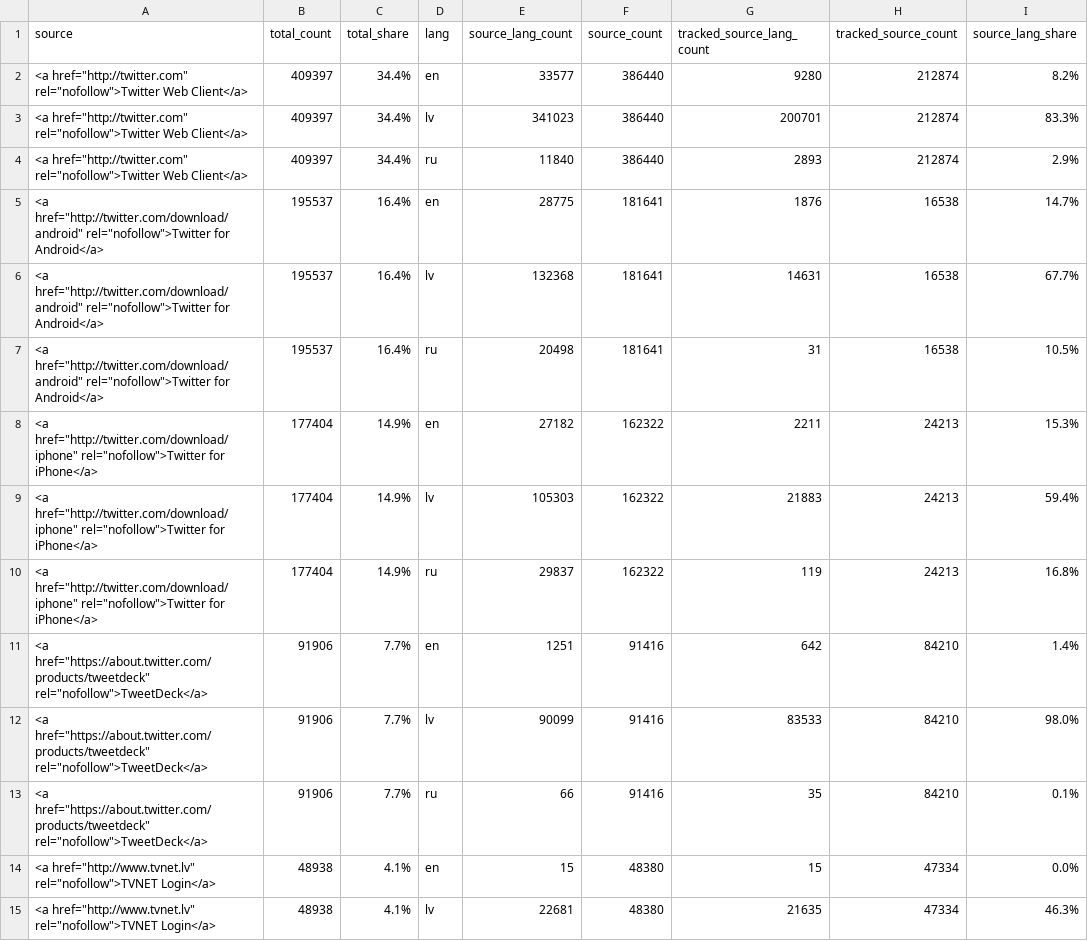
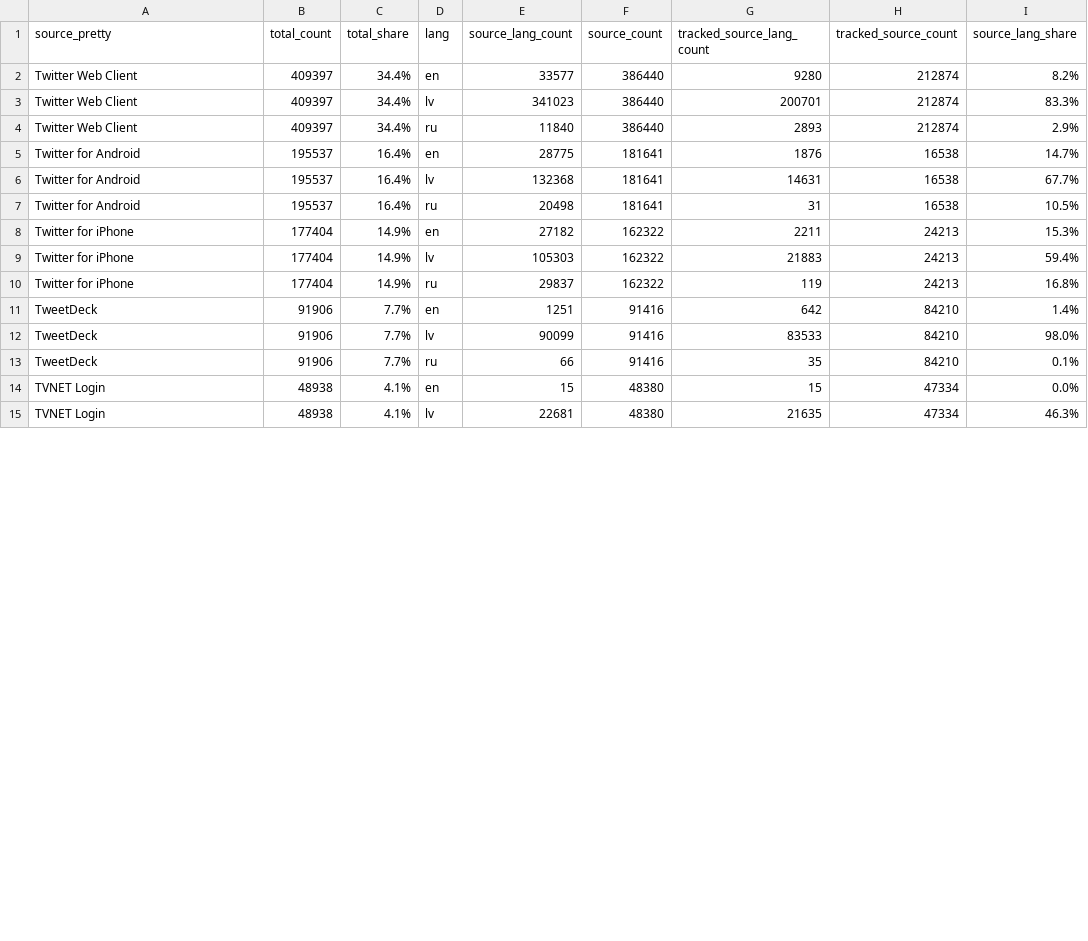
Before and after one commit to dimazest/2018-lv2, a CSV file: supplement/rehydrated_tweets_source_counts.csv, drawn as a sheet; only a part is shown; the diff covers the shown part only; the diff names each change by its address in the sheet, - before the commit and + after, or states it on an @@ line.

Commit message:
Source/screen name

```diff
--- a/supplement/rehydrated_tweets_source_counts.csv
+++ b/supplement/rehydrated_tweets_source_counts.csv
-A1: source
+A1: source_pretty
-A2:A4 (source_pretty): <a href="http://twitter.com" rel="nofollow">Twitter Web Client</a>
+A2:A4 (source_pretty): Twitter Web Client
-A5:A7 (source_pretty): <a href="http://twitter.com/download/android" rel="nofollow">Twitter for Android</a>
+A5:A7 (source_pretty): Twitter for Android
-A8:A10 (source_pretty): <a href="http://twitter.com/download/iphone" rel="nofollow">Twitter for iPhone</a>
+A8:A10 (source_pretty): Twitter for iPhone
-A11:A13 (source_pretty): <a href="https://about.twitter.com/products/tweetdeck" rel="nofollow">TweetDeck</a>
+A11:A13 (source_pretty): TweetDeck
-A14:A15 (source_pretty): <a href="http://www.tvnet.lv" rel="nofollow">TVNET Login</a>
+A14:A15 (source_pretty): TVNET Login
```
Also changed, not shown: 14 edited cells elsewhere in this file, supplement/relevance_judgments_count_by_day.csv, supplement/relevance_judgments_lang_pref_by_day.csv, 6 other files.
